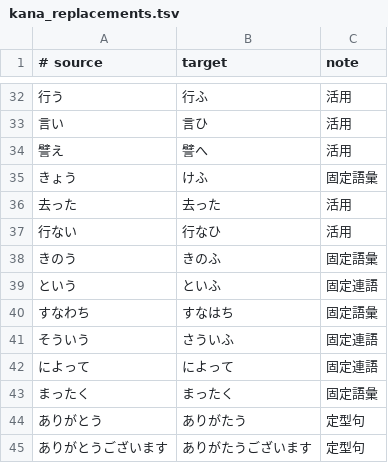
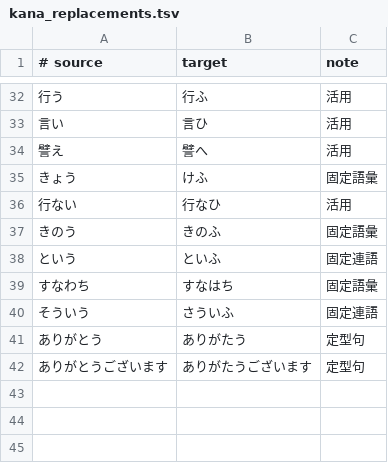
Before and after one commit to c4se-jp/segzi-tools, a TSV file: dic/kana_replacements.tsv, drawn as a sheet; only a part is shown, gaps mark what is left out; the diff names each change by its address in the sheet, - before the commit and + after, or states it on an @@ line.

Commit message:
小書きするのは趣味

```diff
--- a/dic/kana_replacements.tsv
+++ b/dic/kana_replacements.tsv
-row 36: 去った | 去った | 活用
-row 42: によって | によって | 固定連語
-row 43: まったく | まったく | 固定語彙
```
